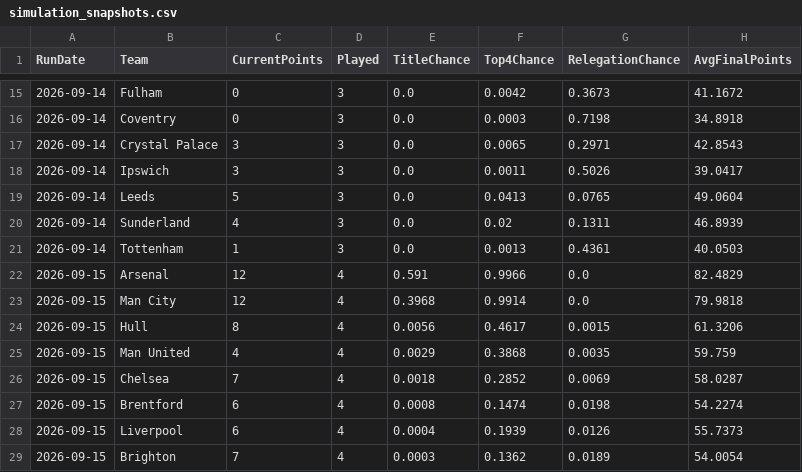
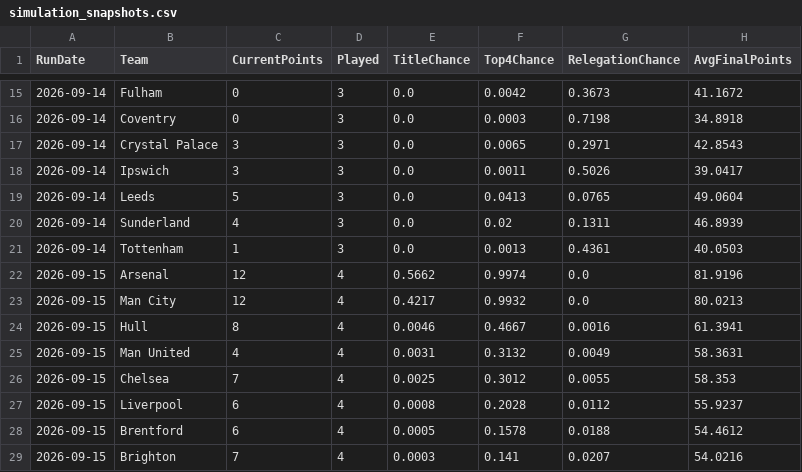
Before and after one commit to adwaith-p/Premier-League-Predictor-26-27, a CSV file: data/processed/simulation_snapshots.csv, drawn as a sheet; only a part is shown, gaps mark what is left out; the diff covers the shown part only.

```diff
--- a/data/processed/simulation_snapshots.csv
+++ b/data/processed/simulation_snapshots.csv
@@ -21,9 +21,9 @@ RunDate,Team,CurrentPoints,Played,TitleChance,Top4Chance,RelegationChance,AvgFin
 2026-09-14,Tottenham,1,3,0.0,0.0013,0.4361,40.0503
-2026-09-15,Arsenal,12,4,0.591,0.9966,0.0,82.4829
-2026-09-15,Man City,12,4,0.3968,0.9914,0.0,79.9818
-2026-09-15,Hull,8,4,0.0056,0.4617,0.0015,61.3206
-2026-09-15,Man United,4,4,0.0029,0.3868,0.0035,59.759
-2026-09-15,Chelsea,7,4,0.0018,0.2852,0.0069,58.0287
-2026-09-15,Brentford,6,4,0.0008,0.1474,0.0198,54.2274
-2026-09-15,Liverpool,6,4,0.0004,0.1939,0.0126,55.7373
-2026-09-15,Brighton,7,4,0.0003,0.1362,0.0189,54.0054
+2026-09-15,Arsenal,12,4,0.5662,0.9974,0.0,81.9196
+2026-09-15,Man City,12,4,0.4217,0.9932,0.0,80.0213
+2026-09-15,Hull,8,4,0.0046,0.4667,0.0016,61.3941
+2026-09-15,Man United,4,4,0.0031,0.3132,0.0049,58.3631
+2026-09-15,Chelsea,7,4,0.0025,0.3012,0.0055,58.353
+2026-09-15,Liverpool,6,4,0.0008,0.2028,0.0112,55.9237
+2026-09-15,Brentford,6,4,0.0005,0.1578,0.0188,54.4612
+2026-09-15,Brighton,7,4,0.0003,0.141,0.0207,54.0216
```
Also changed, not shown: 1 added row, 1 removed row and 41 edited cells elsewhere in this file, data/team_news.csv, 2 other files.
